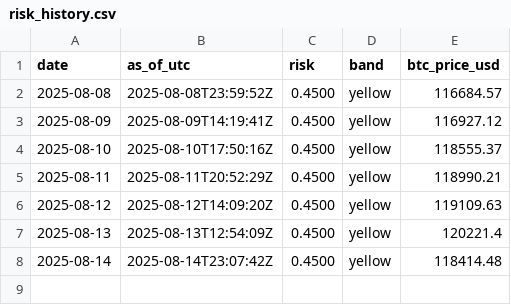
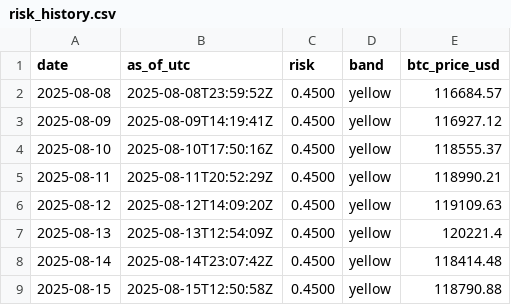
Before and after one commit to firemansghost/grayghost-risk, a CSV file: data/risk_history.csv, drawn as a sheet.

```diff
--- a/data/risk_history.csv
+++ b/data/risk_history.csv
@@ -8 +8,2 @@ date,as_of_utc,risk,band,btc_price_usd
 2025-08-14,2025-08-14T23:07:42Z,0.4500,yellow,118414.48
+2025-08-15,2025-08-15T12:50:58Z,0.4500,yellow,118790.88
```
Also changed, not shown: 2 other files.
